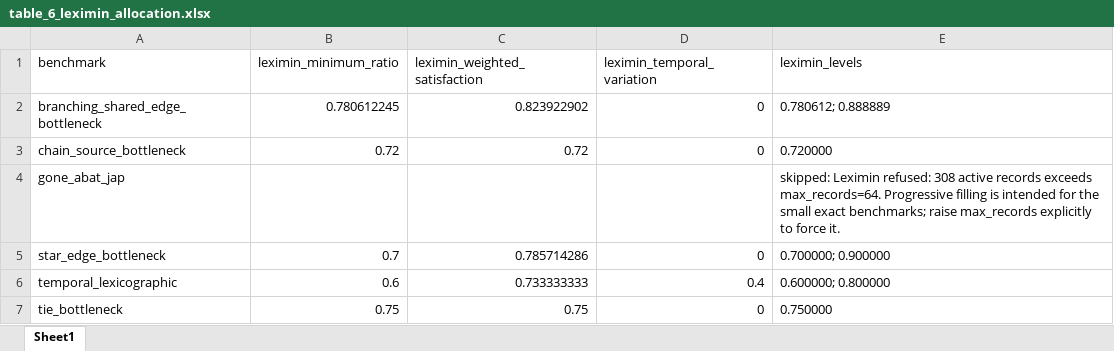
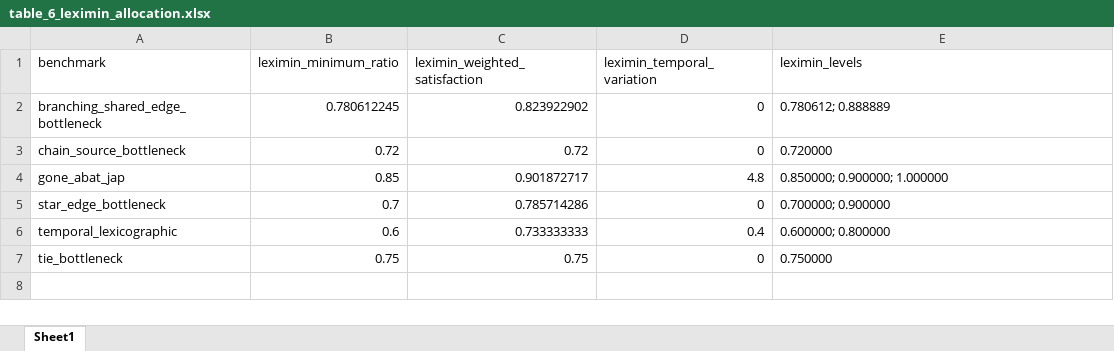
Before and after one commit to Adilbaygh/appliedmath-lexflow_v1_0_0, an Excel workbook: results/tables/excel/table_6_leximin_allocation.xlsx, sheet Sheet1, drawn as a sheet; values as stored, in another font and other column widths than the file's, no borders; the diff names each change by its address in the sheet, - before the commit and + after, or states it on an @@ line.

```diff
--- a/results/tables/excel/table_6_leximin_allocation.xlsx (sheet Sheet1)
+++ b/results/tables/excel/table_6_leximin_allocation.xlsx (sheet Sheet1)
-B4 (leximin_minimum_ratio): (empty)
+B4 (leximin_minimum_ratio): 0.85
-C4 (leximin_weighted_satisfaction): (empty)
+C4 (leximin_weighted_satisfaction): 0.901872717
-D4 (leximin_temporal_variation): (empty)
+D4 (leximin_temporal_variation): 4.8
-E4 (leximin_levels): skipped: Leximin refused: 308 active records exceeds max_records=64. Progressive filling is intended for the small exact benchmarks; raise max_records explicitly to force it.
+E4 (leximin_levels): 0.850000; 0.900000; 1.000000
```
Also changed, not shown: 3 other files.
